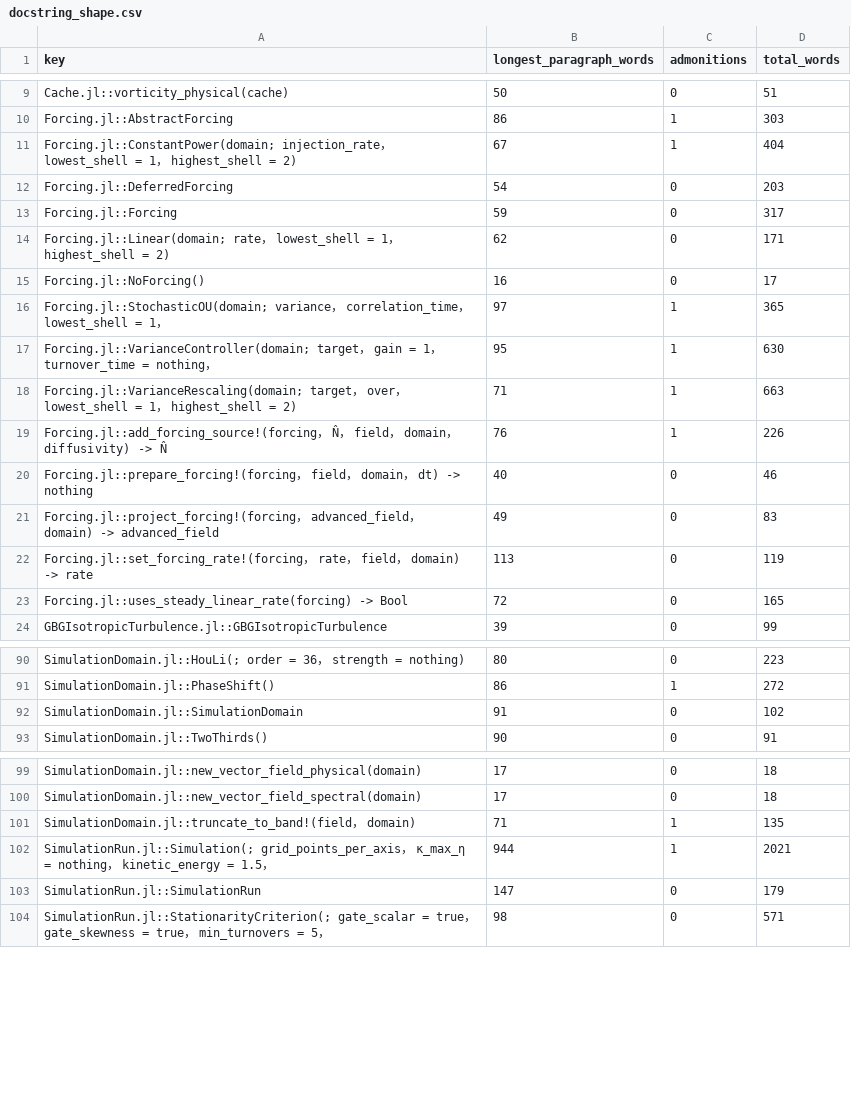
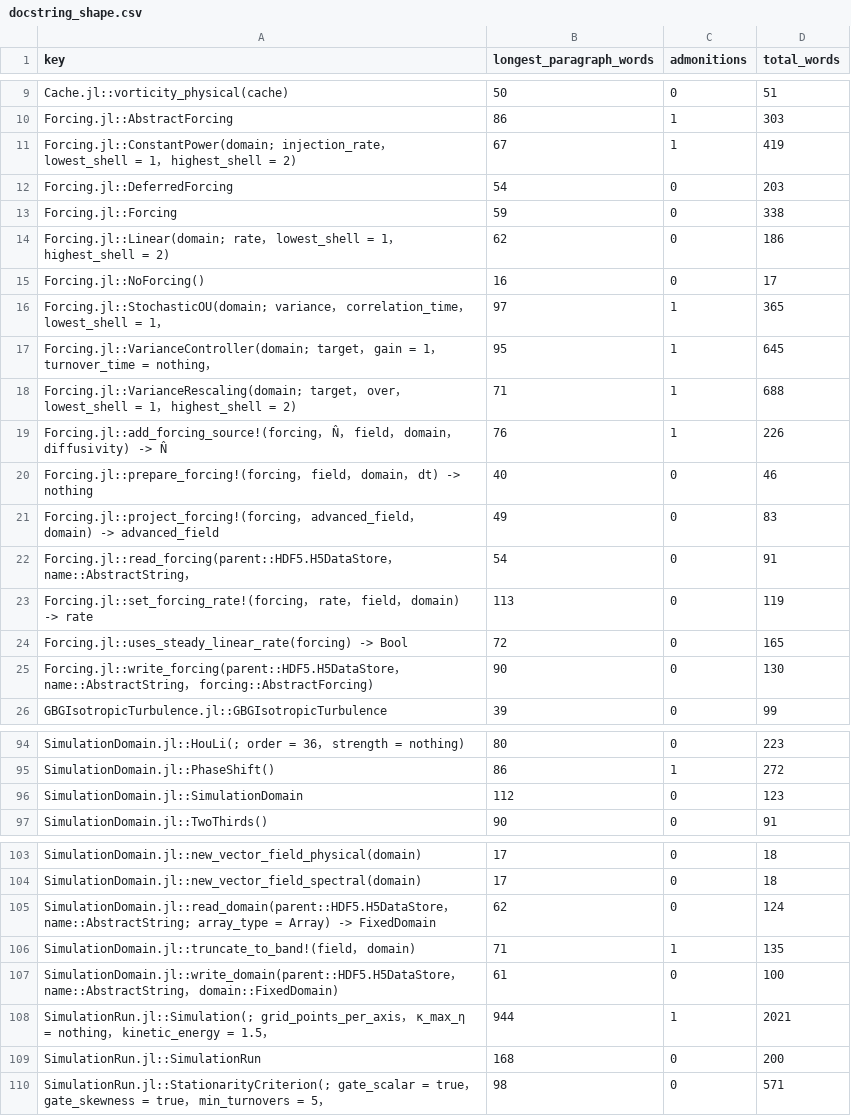
Before and after one commit to GrigorySarnitsky/GBGHomogeneousTurbulence.jl, a CSV file: docs/docstring_shape.csv, drawn as a sheet; only a part is shown, gaps mark what is left out; the diff covers the shown part only.

```diff
--- a/docs/docstring_shape.csv
+++ b/docs/docstring_shape.csv
@@ -10,10 +10,10 @@ Cache.jl::vorticity_physical(cache),50,0,51
 Forcing.jl::AbstractForcing,86,1,303
-Forcing.jl::ConstantPower(domain; injection_rate， lowest_shell = 1， highest_shell = 2),67,1,404
+Forcing.jl::ConstantPower(domain; injection_rate， lowest_shell = 1， highest_shell = 2),67,1,419
 Forcing.jl::DeferredForcing,54,0,203
-Forcing.jl::Forcing,59,0,317
-Forcing.jl::Linear(domain; rate， lowest_shell = 1， highest_shell = 2),62,0,171
+Forcing.jl::Forcing,59,0,338
+Forcing.jl::Linear(domain; rate， lowest_shell = 1， highest_shell = 2),62,0,186
 Forcing.jl::NoForcing(),16,0,17
 Forcing.jl::StochasticOU(domain; variance， correlation_time， lowest_shell = 1，,97,1,365
-Forcing.jl::VarianceController(domain; target， gain = 1， turnover_time = nothing，,95,1,630
-Forcing.jl::VarianceRescaling(domain; target， over， lowest_shell = 1， highest_shell = 2),71,1,663
+Forcing.jl::VarianceController(domain; target， gain = 1， turnover_time = nothing，,95,1,645
+Forcing.jl::VarianceRescaling(domain; target， over， lowest_shell = 1， highest_shell = 2),71,1,688
 Forcing.jl::add_forcing_source!(forcing， N̂， field， domain， diffusivity) -> N̂,76,1,226
@@ -21,4 +21,6 @@ Forcing.jl::prepare_forcing!(forcing， field， domain， dt) -> nothing,40,0,4
 Forcing.jl::project_forcing!(forcing， advanced_field， domain) -> advanced_field,49,0,83
+Forcing.jl::read_forcing(parent::HDF5.H5DataStore， name::AbstractString，,54,0,91
 Forcing.jl::set_forcing_rate!(forcing， rate， field， domain) -> rate,113,0,119
 Forcing.jl::uses_steady_linear_rate(forcing) -> Bool,72,0,165
+Forcing.jl::write_forcing(parent::HDF5.H5DataStore， name::AbstractString， forcing::AbstractForcing),90,0,130
 GBGIsotropicTurbulence.jl::GBGIsotropicTurbulence,39,0,99
@@ -91,3 +95,3 @@ SimulationDomain.jl::HouLi(; order = 36， strength = nothing),80,0,223
 SimulationDomain.jl::PhaseShift(),86,1,272
-SimulationDomain.jl::SimulationDomain,91,0,102
+SimulationDomain.jl::SimulationDomain,112,0,123
 SimulationDomain.jl::TwoThirds(),90,0,91
@@ -100,5 +104,7 @@ SimulationDomain.jl::new_vector_field_physical(domain),17,0,18
 SimulationDomain.jl::new_vector_field_spectral(domain),17,0,18
+SimulationDomain.jl::read_domain(parent::HDF5.H5DataStore， name::AbstractString; array_type = Array) -> FixedDomain,62,0,124
 SimulationDomain.jl::truncate_to_band!(field， domain),71,1,135
+SimulationDomain.jl::write_domain(parent::HDF5.H5DataStore， name::AbstractString， domain::FixedDomain),61,0,100
 SimulationRun.jl::Simulation(; grid_points_per_axis， κ_max_η = nothing， kinetic_energy = 1.5，,944,1,2021
-SimulationRun.jl::SimulationRun,147,0,179
+SimulationRun.jl::SimulationRun,168,0,200
 SimulationRun.jl::StationarityCriterion(; gate_scalar = true， gate_skewness = true， min_turnovers = 5，,98,0,571
```
Also changed, not shown: 6 added rows and 3 edited cells elsewhere in this file, 17 other files.
